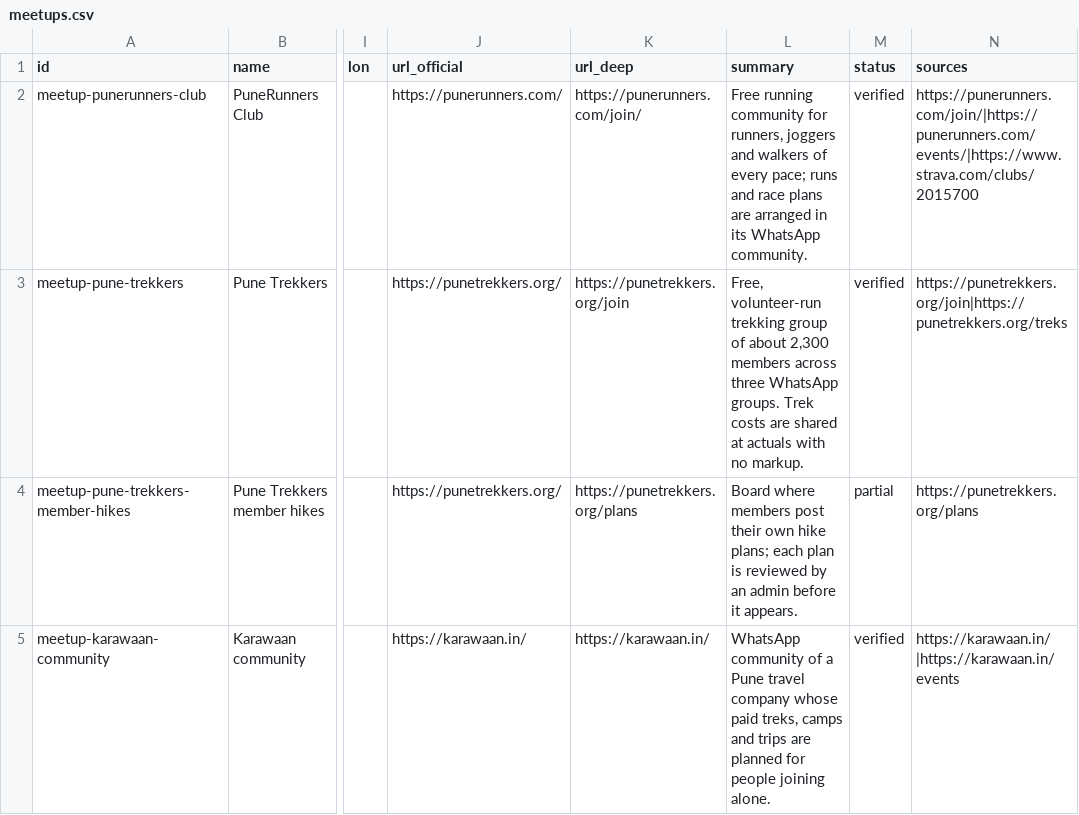
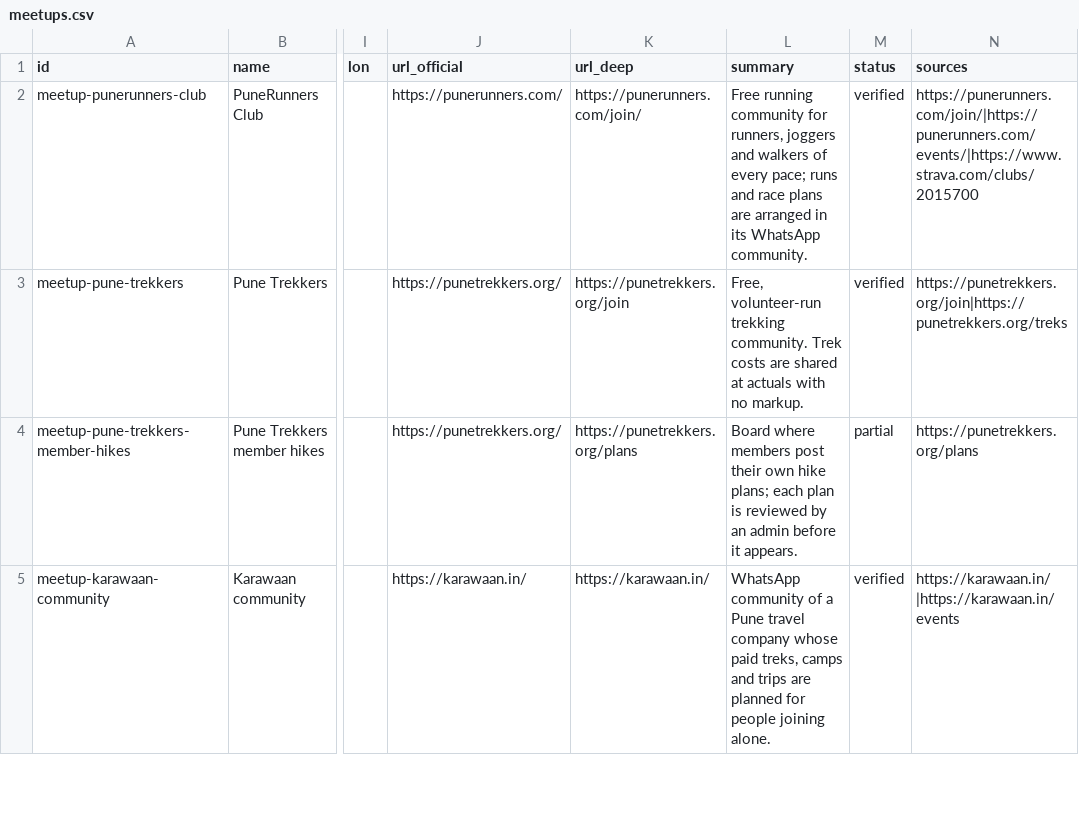
Before and after one commit to peakpune/peakpune, a CSV file: data/batch-4-meetups/meetups.csv, drawn as a sheet; only a part is shown, gaps mark what is left out; the diff names each change by its address in the sheet, - before the commit and + after, or states it on an @@ line.

Commit message:
Communities page: sister communities and Morning Pedal only
Keep PuneRunners, Pune Trekkers, Karawaan and Morning Pedal cards,
shorten sister-community writeups, note that official runs are
announced in official channels, and add an add-your-community note
pointing to the Peak Pune admins. Rebuilt output drops three expired
events from the radar and calendar feed.

```diff
--- a/data/batch-4-meetups/meetups.csv
+++ b/data/batch-4-meetups/meetups.csv
-L3 (summary): …volunteer-run trekking group of about 2,300 members across three WhatsApp groups. Trek costs…
+L3 (summary): …volunteer-run trekking community. Trek costs…
```
Also changed, not shown: 12 other files.
